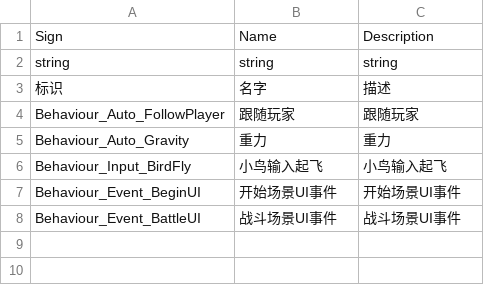
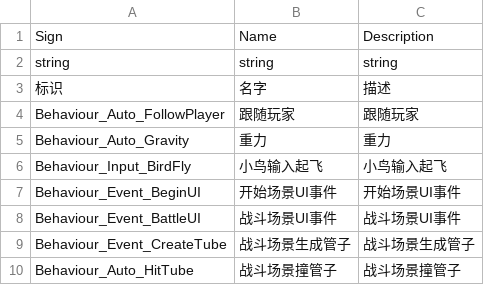
Before and after one commit to WH961230/LazyPan, a CSV file: Runtime/Bundles/Csv/StreamingAssets/Csv/BehaviourConfig.csv, drawn as a sheet; the diff names each change by its address in the sheet, - before the commit and + after, or states it on an @@ line.

```diff
--- a/Runtime/Bundles/Csv/StreamingAssets/Csv/BehaviourConfig.csv
+++ b/Runtime/Bundles/Csv/StreamingAssets/Csv/BehaviourConfig.csv
+row 9: Behaviour_Event_CreateTube | 战斗场景生成管子 | 战斗场景生成管子
+row 10: Behaviour_Auto_HitTube | 战斗场景撞管子 | 战斗场景撞管子
```
Also changed, not shown: Runtime/Bundles/Csv/StreamingAssets/Csv/FlowGenerate.csv, Runtime/Bundles/Csv/StreamingAssets/Csv/ObjConfig.csv, 28 other files.
